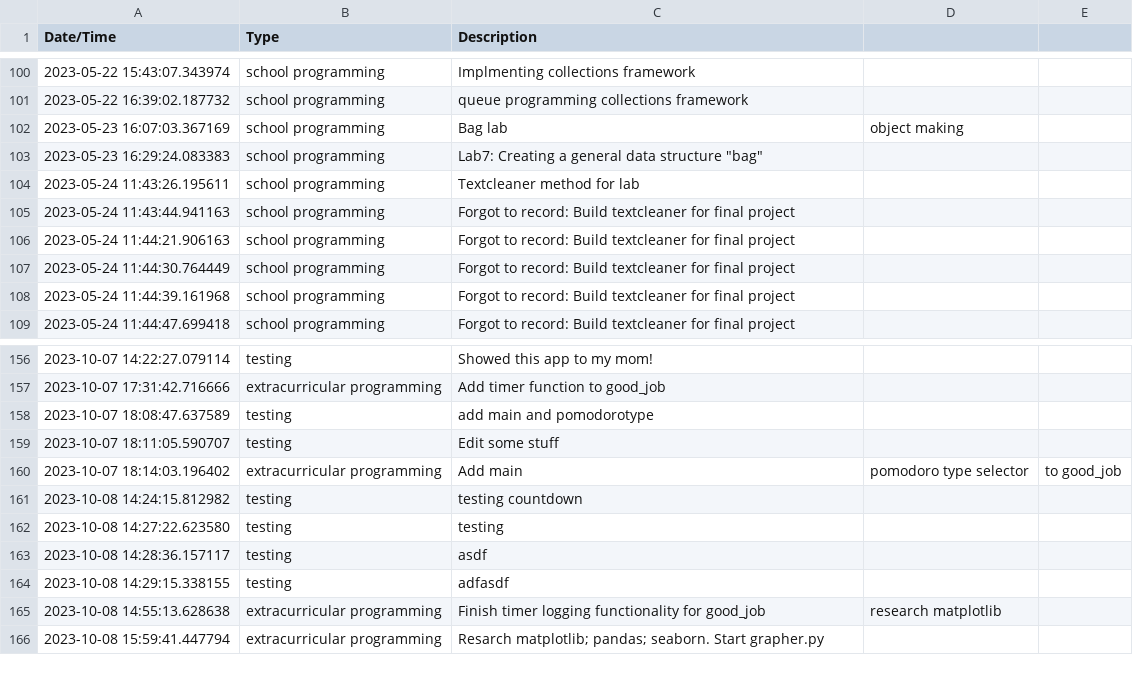
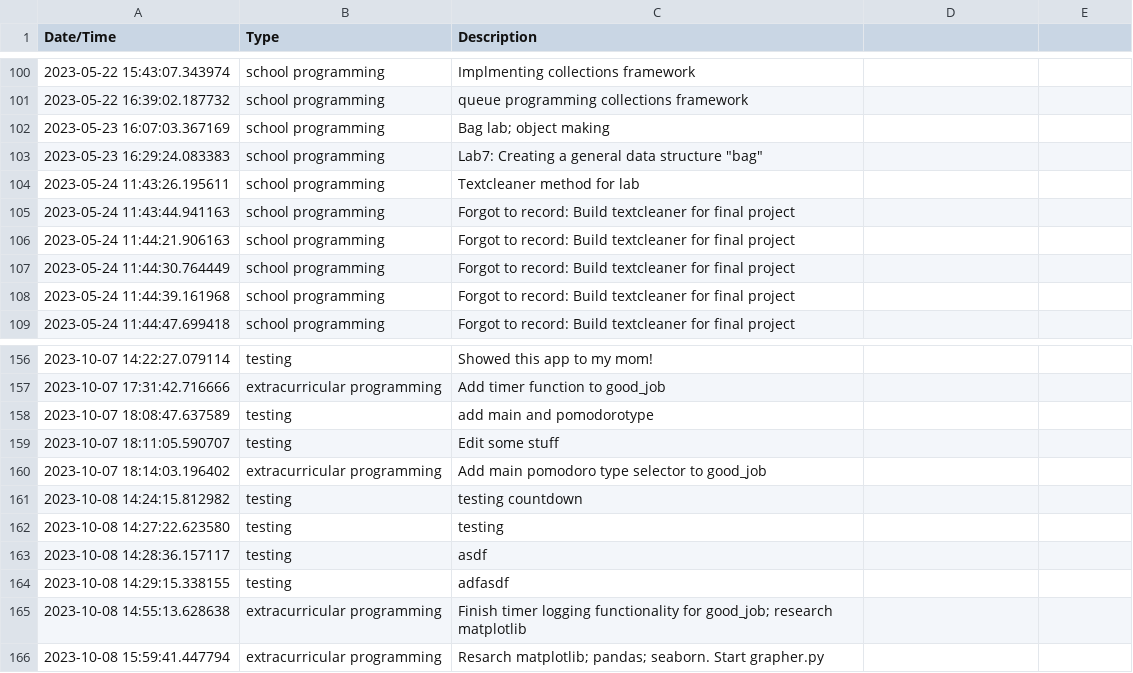
Before and after one commit to BrentMatoba/good_job, a CSV file: good_job/log.csv, drawn as a sheet; only a part is shown, gaps mark what is left out; the diff names each change by its address in the sheet, - before the commit and + after, or states it on an @@ line.

```diff
--- a/good_job/log.csv
+++ b/good_job/log.csv
-C102 (Description): Bag lab
+C102 (Description): Bag lab; object making
-D102: object making
+D102: (empty)
-C160 (Description): Add main
+C160 (Description): Add main pomodoro type selector to good_job
-D160: pomodoro type selector
+D160: (empty)
-E160: to good_job
+E160: (empty)
-C165 (Description): …functionality for good_job
+C165 (Description): …functionality for good_job; research matplotlib
-D165: research matplotlib
+D165: (empty)
```
Also changed, not shown: 1 other file.
